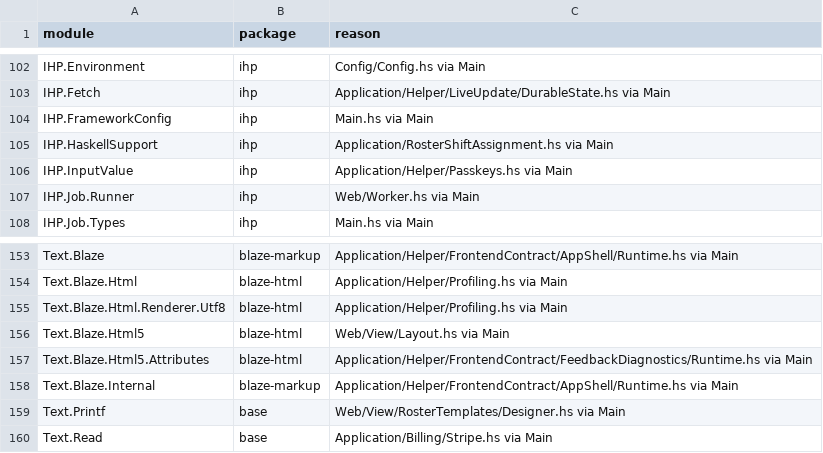
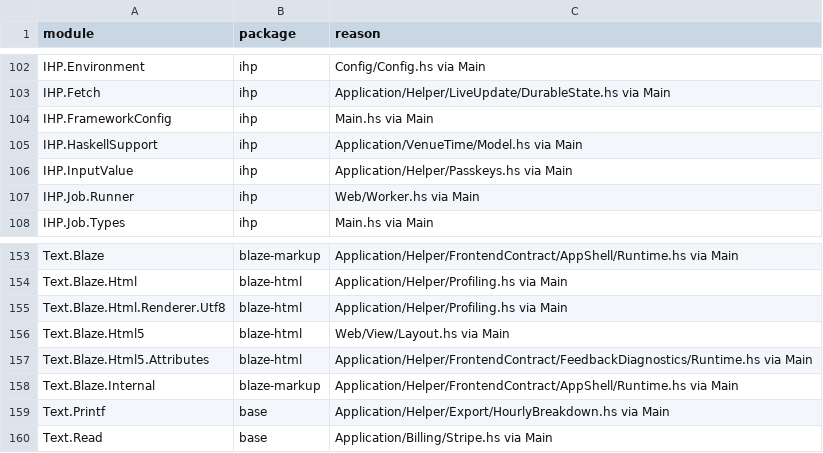
Before and after one commit to BeaudanBrown/ihp-roster, a TSV file: Config/nix/production-package-dependency-inventory.tsv, drawn as a sheet; only a part is shown, gaps mark what is left out.

```diff
--- a/Config/nix/production-package-dependency-inventory.tsv
+++ b/Config/nix/production-package-dependency-inventory.tsv
@@ -104,3 +104,3 @@ IHP.Fetch	ihp	Application/Helper/LiveUpdate/DurableState.hs via Main
 IHP.FrameworkConfig	ihp	Main.hs via Main
-IHP.HaskellSupport	ihp	Application/RosterShiftAssignment.hs via Main
+IHP.HaskellSupport	ihp	Application/VenueTime/Model.hs via Main
 IHP.InputValue	ihp	Application/Helper/Passkeys.hs via Main
@@ -158,3 +158,3 @@ Text.Blaze.Html5.Attributes	blaze-html	Application/Helper/FrontendContract/Feedb
 Text.Blaze.Internal	blaze-markup	Application/Helper/FrontendContract/AppShell/Runtime.hs via Main
-Text.Printf	base	Web/View/RosterTemplates/Designer.hs via Main
+Text.Printf	base	Application/Helper/Export/HourlyBreakdown.hs via Main
 Text.Read	base	Application/Billing/Stripe.hs via Main
```
Also changed, not shown: Config/nix/production-module-inventory.tsv, 28 other files.
